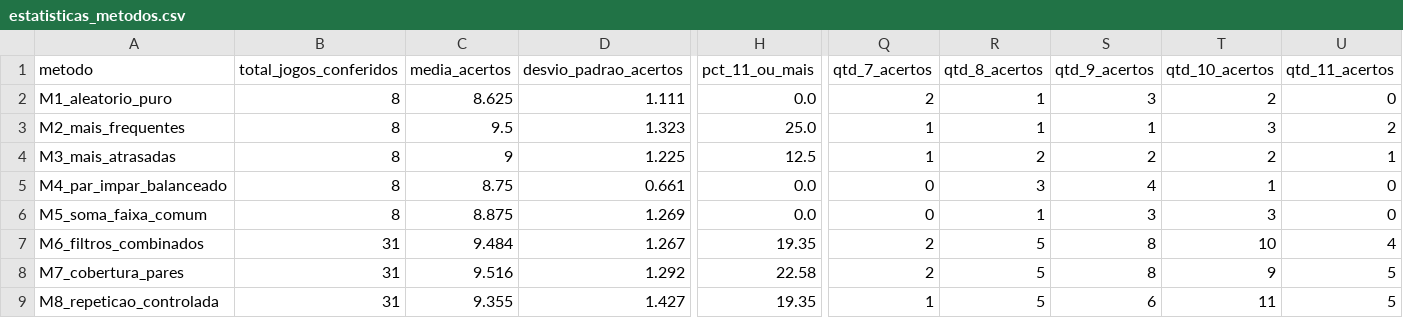
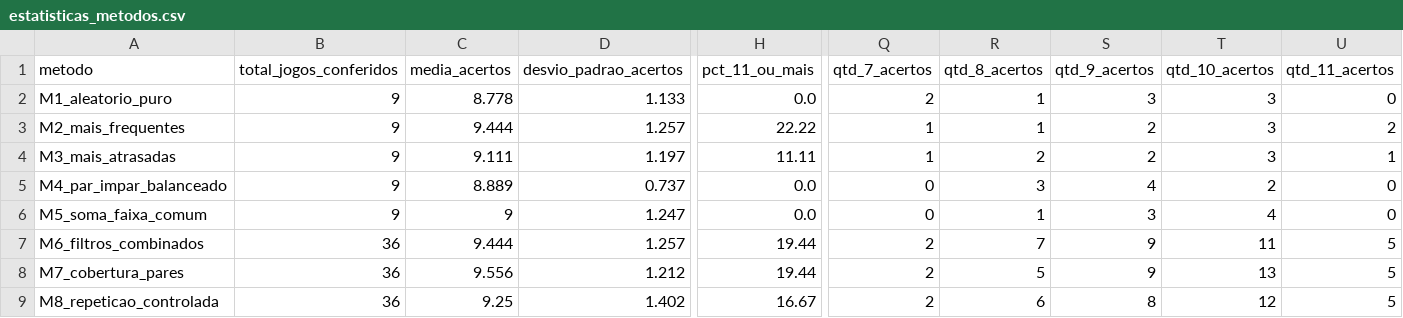
Before and after one commit to donyMomesso/lotofacil, a CSV file: dados/estatisticas_metodos.csv, drawn as a sheet; only a part is shown, gaps mark what is left out; the diff names each change by its address in the sheet, - before the commit and + after, or states it on an @@ line.

```diff
--- a/dados/estatisticas_metodos.csv
+++ b/dados/estatisticas_metodos.csv
-B2:B6 (total_jogos_conferidos): 8
+B2:B6 (total_jogos_conferidos): 9
-C2 (media_acertos): 8.625
+C2 (media_acertos): 8.778
-D2 (desvio_padrao_acertos): 1.111
+D2 (desvio_padrao_acertos): 1.133
-T2 (qtd_10_acertos): 2
+T2 (qtd_10_acertos): 3
-C3 (media_acertos): 9.5
+C3 (media_acertos): 9.444
-D3 (desvio_padrao_acertos): 1.323
+D3 (desvio_padrao_acertos): 1.257
-H3 (pct_11_ou_mais): 25.0
+H3 (pct_11_ou_mais): 22.22
-S3 (qtd_9_acertos): 1
+S3 (qtd_9_acertos): 2
-C4 (media_acertos): 9
+C4 (media_acertos): 9.111
-D4 (desvio_padrao_acertos): 1.225
+D4 (desvio_padrao_acertos): 1.197
-H4 (pct_11_ou_mais): 12.5
+H4 (pct_11_ou_mais): 11.11
-T4 (qtd_10_acertos): 2
+T4 (qtd_10_acertos): 3
-C5 (media_acertos): 8.75
+C5 (media_acertos): 8.889
-D5 (desvio_padrao_acertos): 0.661
+D5 (desvio_padrao_acertos): 0.737
-T5 (qtd_10_acertos): 1
+T5 (qtd_10_acertos): 2
-C6 (media_acertos): 8.875
+C6 (media_acertos): 9
-D6 (desvio_padrao_acertos): 1.269
+D6 (desvio_padrao_acertos): 1.247
-T6 (qtd_10_acertos): 3
+T6 (qtd_10_acertos): 4
-B7:B9 (total_jogos_conferidos): 31
+B7:B9 (total_jogos_conferidos): 36
-C7 (media_acertos): 9.484
+C7 (media_acertos): 9.444
-D7 (desvio_padrao_acertos): 1.267
+D7 (desvio_padrao_acertos): 1.257
-H7 (pct_11_ou_mais): 19.35
+H7 (pct_11_ou_mais): 19.44
-R7 (qtd_8_acertos): 5
+R7 (qtd_8_acertos): 7
-S7:S8 (qtd_9_acertos): 8
+S7:S8 (qtd_9_acertos): 9
-T7 (qtd_10_acertos): 10
+T7 (qtd_10_acertos): 11
-U7 (qtd_11_acertos): 4
+U7 (qtd_11_acertos): 5
-C8 (media_acertos): 9.516
+C8 (media_acertos): 9.556
-D8 (desvio_padrao_acertos): 1.292
+D8 (desvio_padrao_acertos): 1.212
-H8 (pct_11_ou_mais): 22.58
+H8 (pct_11_ou_mais): 19.44
-T8 (qtd_10_acertos): 9
+T8 (qtd_10_acertos): 13
-C9 (media_acertos): 9.355
+C9 (media_acertos): 9.25
-D9 (desvio_padrao_acertos): 1.427
+D9 (desvio_padrao_acertos): 1.402
-H9 (pct_11_ou_mais): 19.35
+H9 (pct_11_ou_mais): 16.67
-Q9 (qtd_7_acertos): 1
+Q9 (qtd_7_acertos): 2
-R9 (qtd_8_acertos): 5
+R9 (qtd_8_acertos): 6
-S9 (qtd_9_acertos): 6
+S9 (qtd_9_acertos): 8
-T9 (qtd_10_acertos): 11
+T9 (qtd_10_acertos): 12
```
Also changed, not shown: dados/conferencia.csv, dados/frequencia_dezenas.csv, 9 other files.
